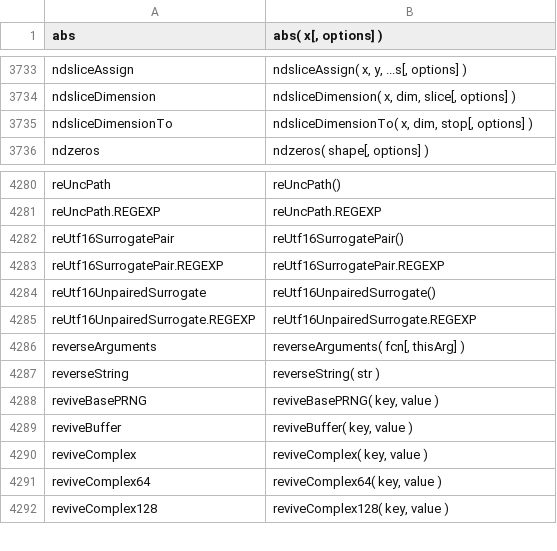
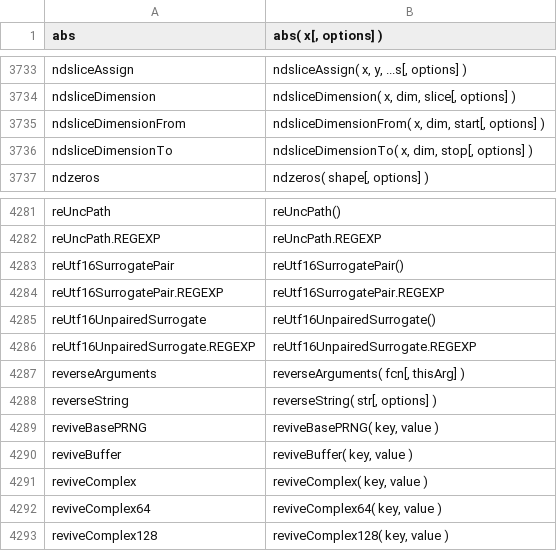
Before and after one commit to stdlib-js/repl, a CSV file: signature/data/data.csv, drawn as a sheet; only a part is shown, gaps mark what is left out.

```diff
--- a/signature/data/data.csv
+++ b/signature/data/data.csv
@@ -3734,2 +3734,3 @@ ndsliceAssign,"ndsliceAssign( x, y, ...s[, options] )"
 ndsliceDimension,"ndsliceDimension( x, dim, slice[, options] )"
+ndsliceDimensionFrom,"ndsliceDimensionFrom( x, dim, start[, options] )"
 ndsliceDimensionTo,"ndsliceDimensionTo( x, dim, stop[, options] )"
@@ -4286,3 +4287,3 @@ reUtf16UnpairedSurrogate.REGEXP,"reUtf16UnpairedSurrogate.REGEXP"
 reverseArguments,"reverseArguments( fcn[, thisArg] )"
-reverseString,"reverseString( str )"
+reverseString,"reverseString( str[, options] )"
 reviveBasePRNG,"reviveBasePRNG( key, value )"
```
Also changed, not shown: info/data/data.csv, typed-signature/data/data.csv, 9 other files.
